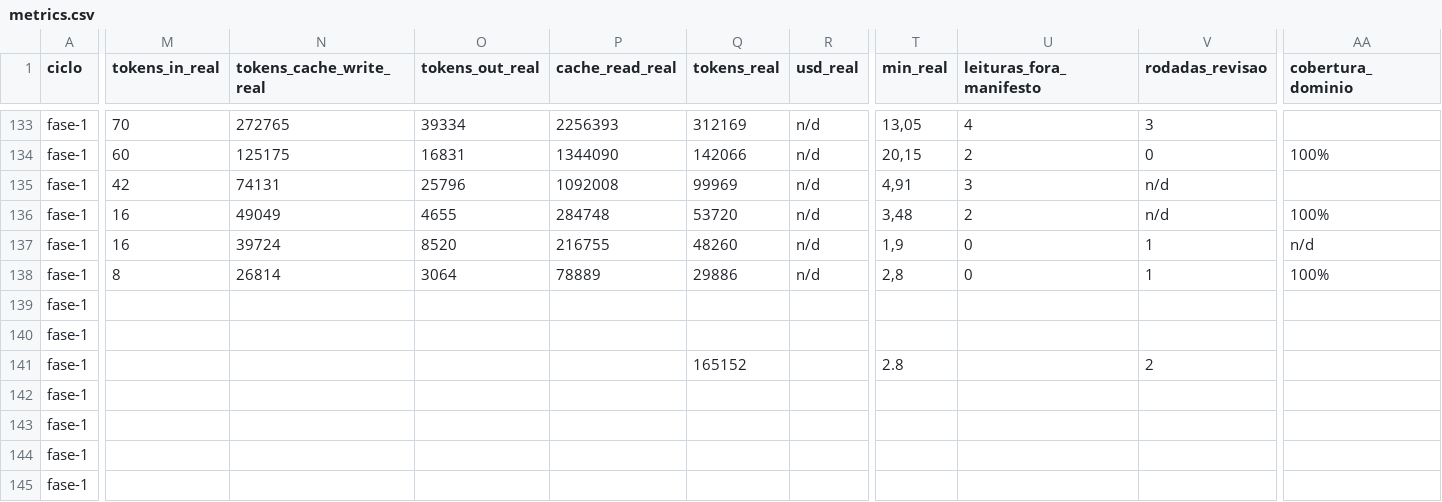
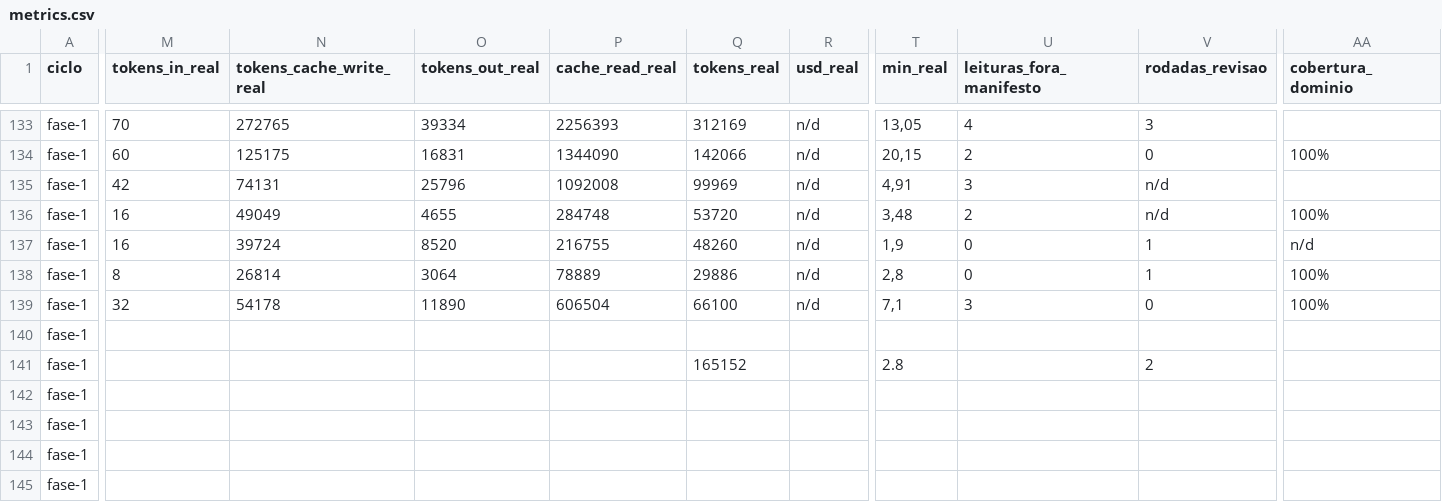
Before and after one commit to axmbo/sudoku-pwa, a CSV file: docs/process/metrics.csv, drawn as a sheet; only a part is shown, gaps mark what is left out; the diff covers the shown part only; the diff names each change by its address in the sheet, - before the commit and + after, or states it on an @@ line.

```diff
--- a/docs/process/metrics.csv
+++ b/docs/process/metrics.csv
-M139 (tokens_in_real): (empty)
+M139 (tokens_in_real): 32
-N139 (tokens_cache_write_real): (empty)
+N139 (tokens_cache_write_real): 54178
-O139 (tokens_out_real): (empty)
+O139 (tokens_out_real): 11890
-P139 (cache_read_real): (empty)
+P139 (cache_read_real): 606504
-Q139 (tokens_real): (empty)
+Q139 (tokens_real): 66100
-R139 (usd_real): (empty)
+R139 (usd_real): n/d
-T139 (min_real): (empty)
+T139 (min_real): 7,1
-U139 (leituras_fora_manifesto): (empty)
+U139 (leituras_fora_manifesto): 3
-V139 (rodadas_revisao): (empty)
+V139 (rodadas_revisao): 0
-AA139 (cobertura_dominio): (empty)
+AA139 (cobertura_dominio): 100%
```
Also changed, not shown: 2 edited cells elsewhere in this file, 2 other files.
